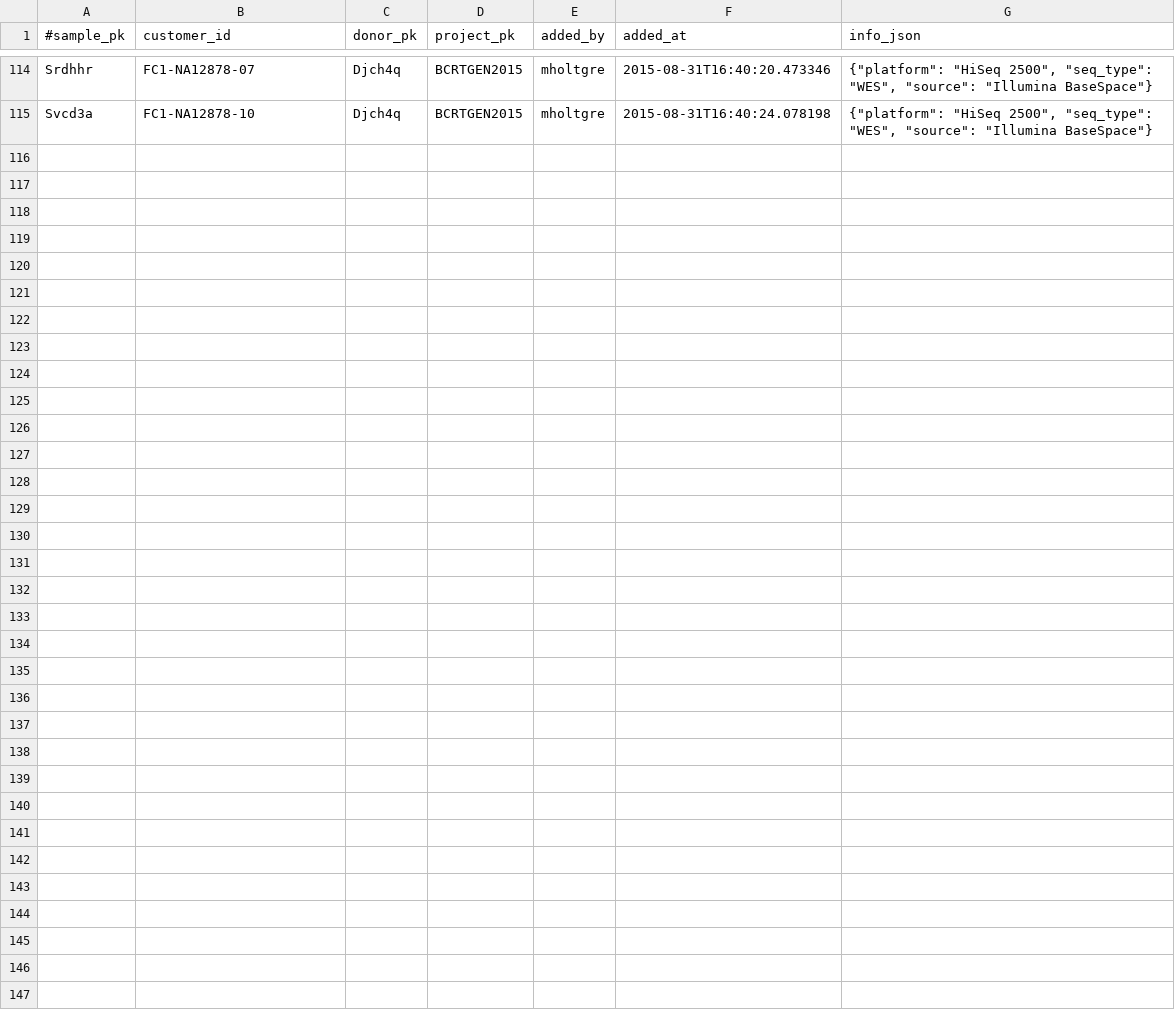
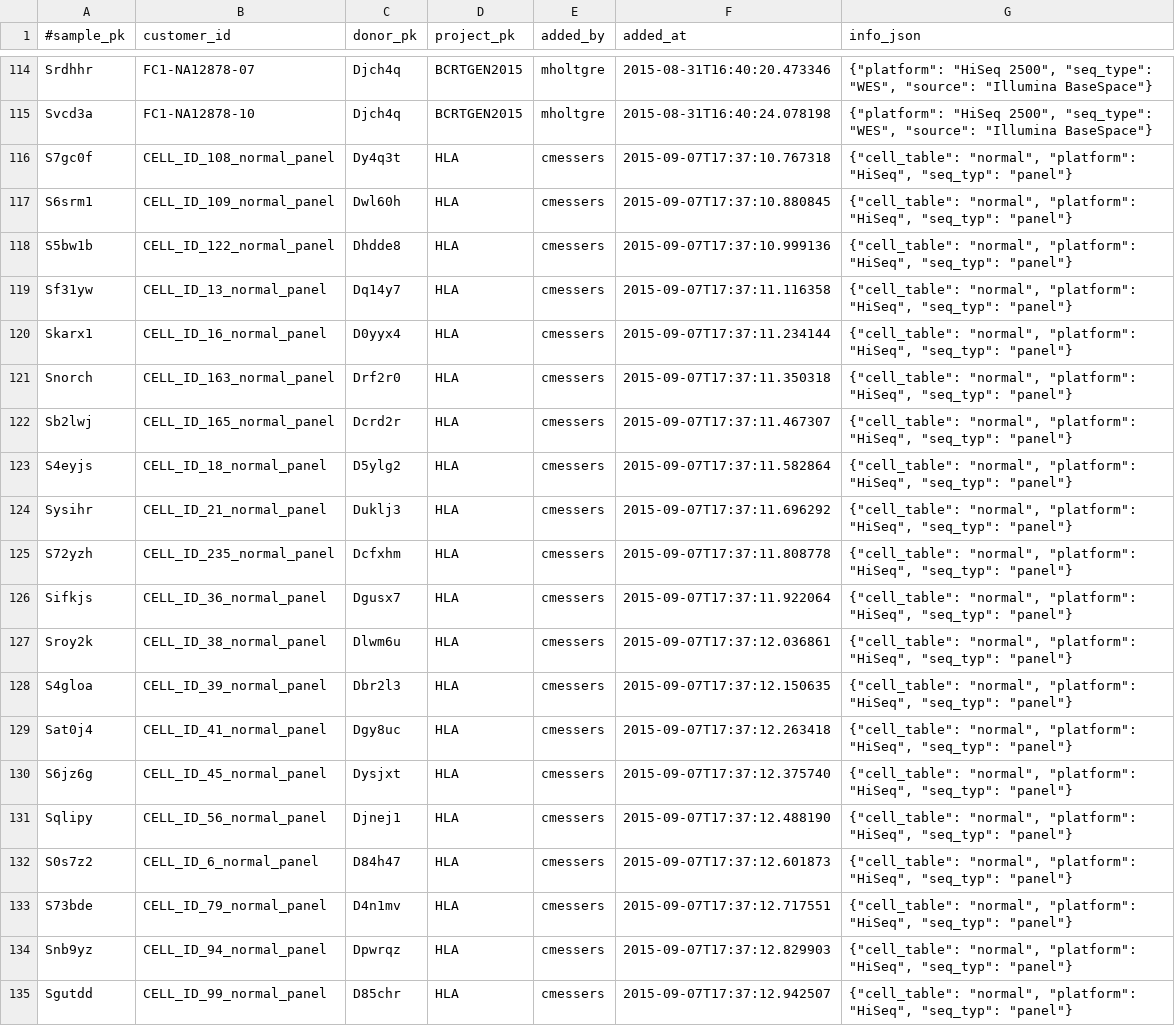
Before and after one commit to messersc/dev_hla, a TSV file: db/sample.tsv, drawn as a sheet; only a part is shown, gaps mark what is left out; the diff names each change by its address in the sheet, - before the commit and + after, or states it on an @@ line.

Commit message:
populate DB incl. new tables

```diff
--- a/db/sample.tsv
+++ b/db/sample.tsv
+row 116: S7gc0f | CELL_ID_108_normal_panel | Dy4q3t | HLA | cmessers | 2015-09-07T17:37:10.767318 | {"cell_table": "normal", "platform": "HiSeq", "seq_typ": "panel"}
+row 117: S6srm1 | CELL_ID_109_normal_panel | Dwl60h | HLA | cmessers | 2015-09-07T17:37:10.880845 | {"cell_table": "normal", "platform": "HiSeq", "seq_typ": "panel"}
+row 118: S5bw1b | CELL_ID_122_normal_panel | Dhdde8 | HLA | cmessers | 2015-09-07T17:37:10.999136 | {"cell_table": "normal", "platform": "HiSeq", "seq_typ": "panel"}
+row 119: Sf31yw | CELL_ID_13_normal_panel | Dq14y7 | HLA | cmessers | 2015-09-07T17:37:11.116358 | {"cell_table": "normal", "platform": "HiSeq", "seq_typ": "panel"}
+row 120: Skarx1 | CELL_ID_16_normal_panel | D0yyx4 | HLA | cmessers | 2015-09-07T17:37:11.234144 | {"cell_table": "normal", "platform": "HiSeq", "seq_typ": "panel"}
+row 121: Snorch | CELL_ID_163_normal_panel | Drf2r0 | HLA | cmessers | 2015-09-07T17:37:11.350318 | {"cell_table": "normal", "platform": "HiSeq", "seq_typ": "panel"}
+row 122: Sb2lwj | CELL_ID_165_normal_panel | Dcrd2r | HLA | cmessers | 2015-09-07T17:37:11.467307 | {"cell_table": "normal", "platform": "HiSeq", "seq_typ": "panel"}
+row 123: S4eyjs | CELL_ID_18_normal_panel | D5ylg2 | HLA | cmessers | 2015-09-07T17:37:11.582864 | {"cell_table": "normal", "platform": "HiSeq", "seq_typ": "panel"}
+row 124: Sysihr | CELL_ID_21_normal_panel | Duklj3 | HLA | cmessers | 2015-09-07T17:37:11.696292 | {"cell_table": "normal", "platform": "HiSeq", "seq_typ": "panel"}
+row 125: S72yzh | CELL_ID_235_normal_panel | Dcfxhm | HLA | cmessers | 2015-09-07T17:37:11.808778 | {"cell_table": "normal", "platform": "HiSeq", "seq_typ": "panel"}
+row 126: Sifkjs | CELL_ID_36_normal_panel | Dgusx7 | HLA | cmessers | 2015-09-07T17:37:11.922064 | {"cell_table": "normal", "platform": "HiSeq", "seq_typ": "panel"}
+row 127: Sroy2k | CELL_ID_38_normal_panel | Dlwm6u | HLA | cmessers | 2015-09-07T17:37:12.036861 | {"cell_table": "normal", "platform": "HiSeq", "seq_typ": "panel"}
+row 128: S4gloa | CELL_ID_39_normal_panel | Dbr2l3 | HLA | cmessers | 2015-09-07T17:37:12.150635 | {"cell_table": "normal", "platform": "HiSeq", "seq_typ": "panel"}
+row 129: Sat0j4 | CELL_ID_41_normal_panel | Dgy8uc | HLA | cmessers | 2015-09-07T17:37:12.263418 | {"cell_table": "normal", "platform": "HiSeq", "seq_typ": "panel"}
+row 130: S6jz6g | CELL_ID_45_normal_panel | Dysjxt | HLA | cmessers | 2015-09-07T17:37:12.375740 | {"cell_table": "normal", "platform": "HiSeq", "seq_typ": "panel"}
+row 131: Sqlipy | CELL_ID_56_normal_panel | Djnej1 | HLA | cmessers | 2015-09-07T17:37:12.488190 | {"cell_table": "normal", "platform": "HiSeq", "seq_typ": "panel"}
+row 132: S0s7z2 | CELL_ID_6_normal_panel | D84h47 | HLA | cmessers | 2015-09-07T17:37:12.601873 | {"cell_table": "normal", "platform": "HiSeq", "seq_typ": "panel"}
+row 133: S73bde | CELL_ID_79_normal_panel | D4n1mv | HLA | cmessers | 2015-09-07T17:37:12.717551 | {"cell_table": "normal", "platform": "HiSeq", "seq_typ": "panel"}
+row 134: Snb9yz | CELL_ID_94_normal_panel | Dpwrqz | HLA | cmessers | 2015-09-07T17:37:12.829903 | {"cell_table": "normal", "platform": "HiSeq", "seq_typ": "panel"}
+row 135: Sgutdd | CELL_ID_99_normal_panel | D85chr | HLA | cmessers | 2015-09-07T17:37:12.942507 | {"cell_table": "normal", "platform": "HiSeq", "seq_typ": "panel"}
```
Also changed, not shown: db/donor.tsv, 2 other files.
